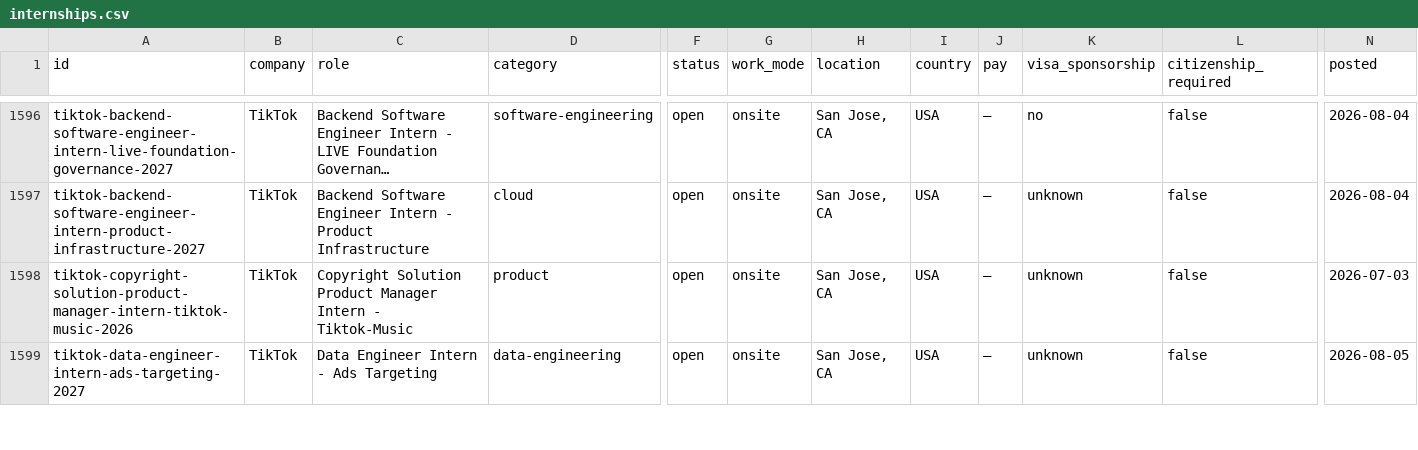
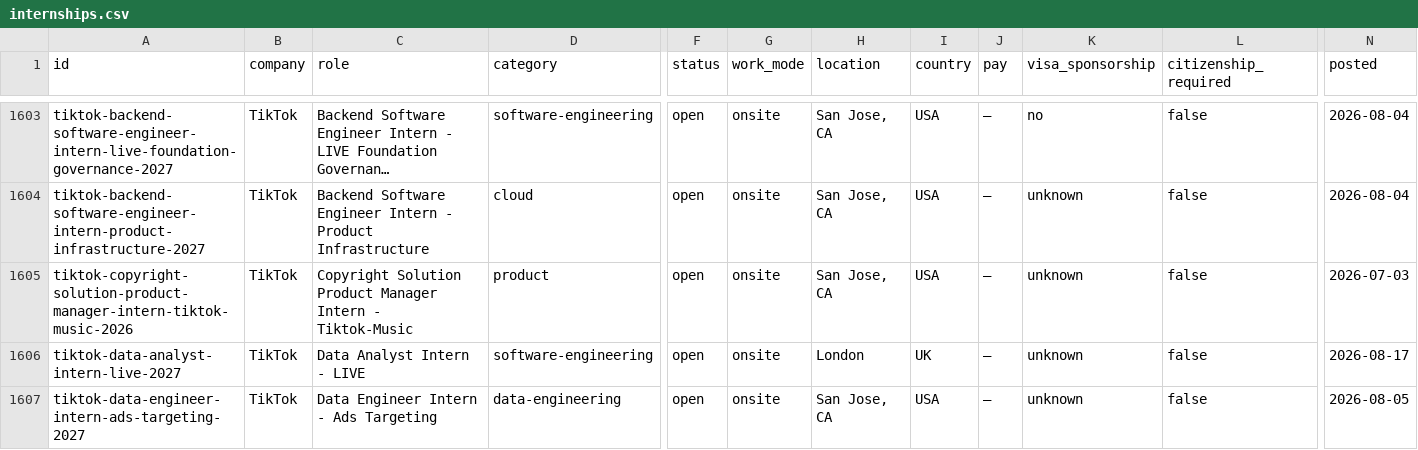
Before and after one commit to sonak11/internatlas, a CSV file: generated/exports/internships.csv, drawn as a sheet; only a part is shown, gaps mark what is left out; long unchanged cells end in …; rows hold the shown columns only; the diff covers the shown part only; the diff names each change by its address in the sheet, - before the commit and + after, or states it on an @@ line.

```diff
--- a/generated/exports/internships.csv
+++ b/generated/exports/internships.csv
+row 1606: tiktok-data-analyst-intern-live-2027 | TikTok | Data Analyst Intern - LIVE | software-engineering | open | onsite | London | UK | — | unknown | false | 2026-08-17
```
Also changed, not shown: 11 added rows and 3 edited cells elsewhere in this file, 35 other files.
